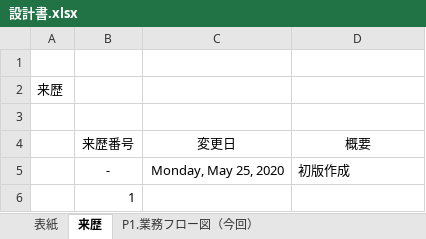
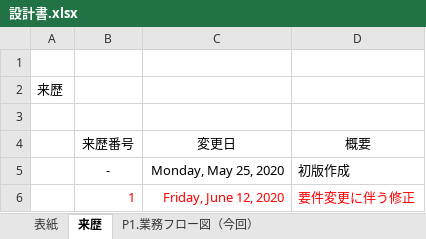
Before and after one commit to maccchan4869/attendancemanagement, an Excel workbook: 設計書.xlsx, sheet 来歴, drawn as a sheet; values as stored, in another font and other column widths than the file's, no borders; removed rows and columns are numbered as before the commit, all else as after; the diff names each change by its address in the sheet, - before the commit and + after, or states it on an @@ line.

```diff
--- a/設計書.xlsx (sheet 来歴)
+++ b/設計書.xlsx (sheet 来歴)
-row 6:  | 1
+row 6:  | 1 | Friday, June 12, 2020 | 要件変更に伴う修正
```
Also changed, not shown: sheet P4.ページ一覧, sheet P5.ワイヤーフレーム, sheet P1.業務フロー図（今回）, sheet P7.特記事項, sheet P6.画面遷移, sheet P3.システム構成図, charts or pictures.
